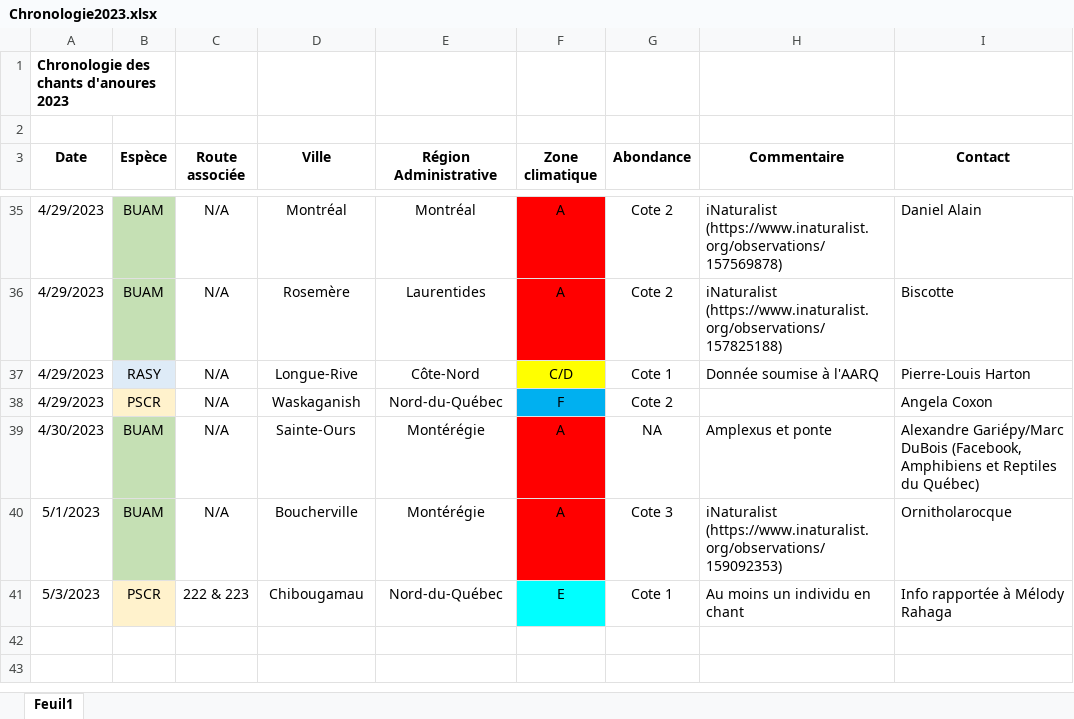
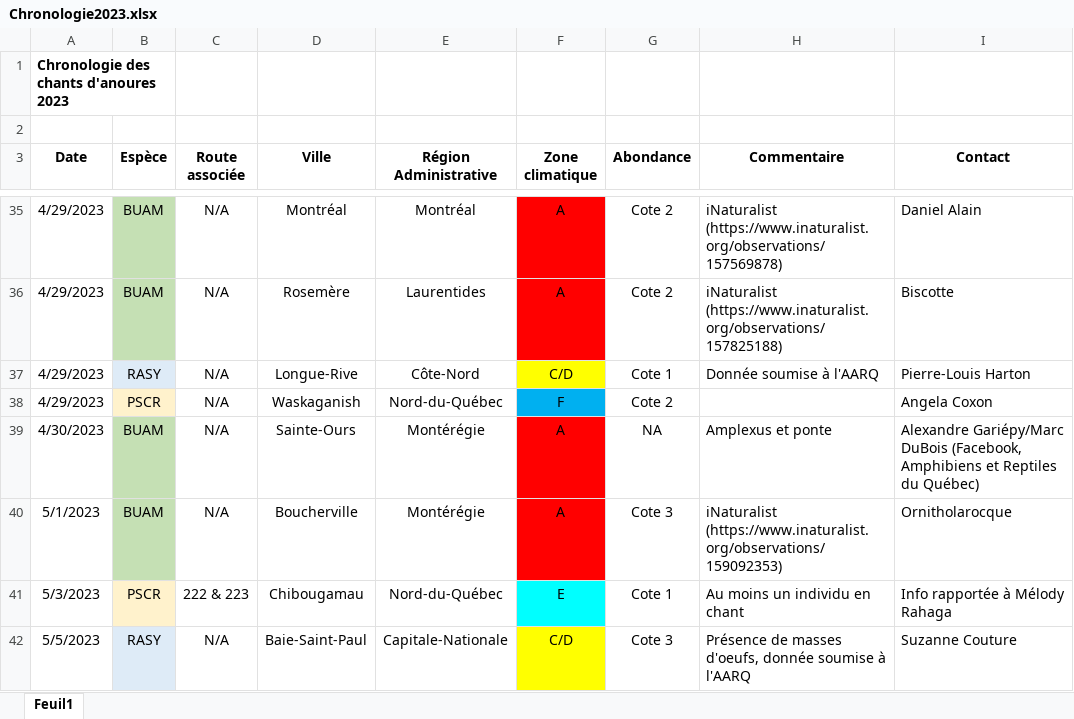
Before and after one commit to suivi-anoures-qc/suivi-anoures-qc, an Excel workbook: Chronologie2023.xlsx, sheet Feuil1, drawn as a sheet; only a part is shown, gaps mark what is left out; values as stored, in another font and other column widths than the file's, no borders; the diff names each change by its address in the sheet, - before the commit and + after, or states it on an @@ line.

Commit message:
Add files via upload

```diff
--- a/Chronologie2023.xlsx (sheet Feuil1)
+++ b/Chronologie2023.xlsx (sheet Feuil1)
+row 42: 5/5/2023 | RASY | N/A | Baie-Saint-Paul | Capitale-Nationale | C/D | Cote 3 | Présence de masses d'oeufs, donnée soumise à l'AARQ | Suzanne Couture
```
